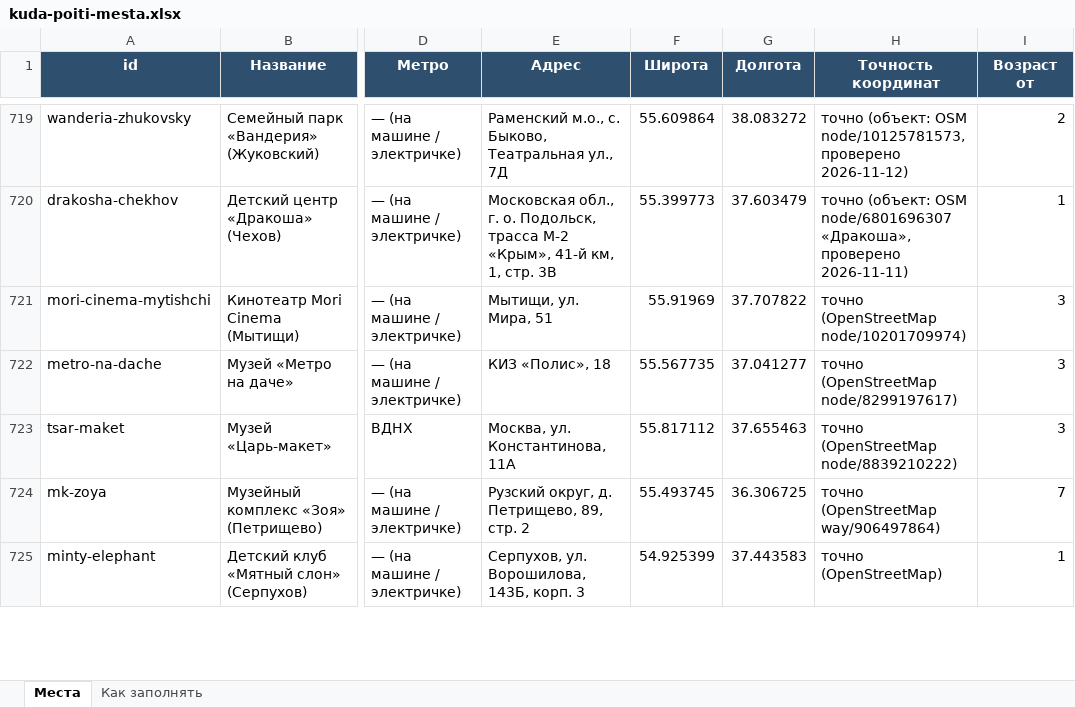
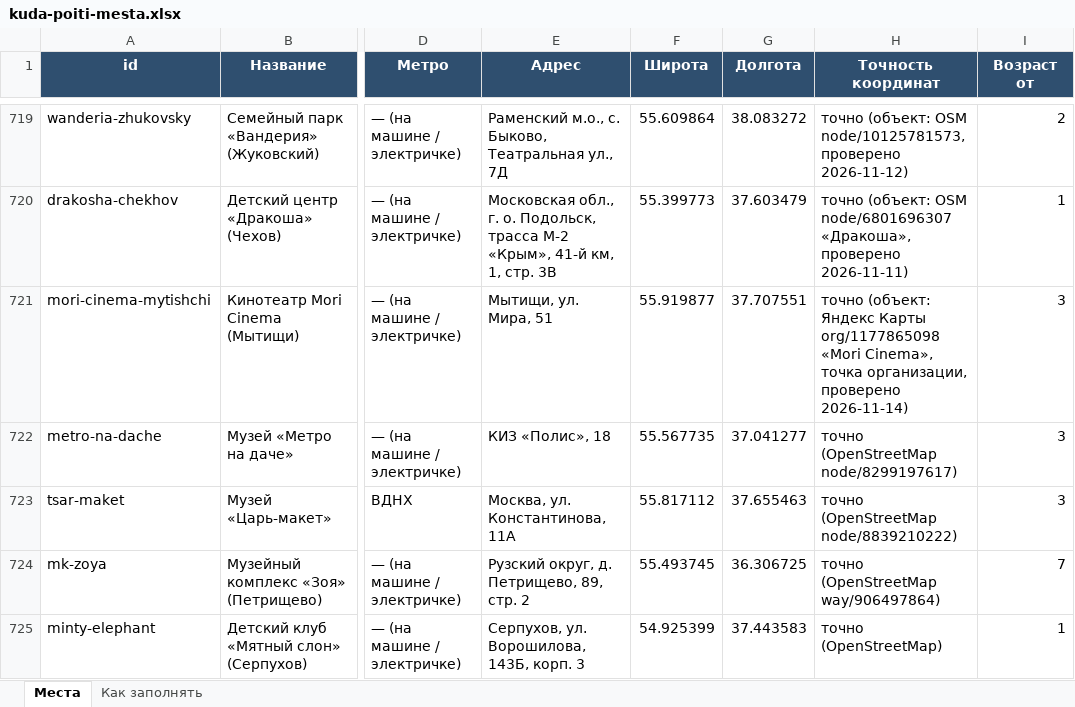
Before and after one commit to vadimsurov-apps/kudapoiti-data, an Excel workbook: data/kuda-poiti-mesta.xlsx, sheet Места, drawn as a sheet; only a part is shown, gaps mark what is left out; values as stored, in another font and other column widths than the file's, no borders; the diff covers the shown part only; the diff names each change by its address in the sheet, - before the commit and + after, or states it on an @@ line.

```diff
--- a/data/kuda-poiti-mesta.xlsx (sheet Места)
+++ b/data/kuda-poiti-mesta.xlsx (sheet Места)
-F721 (Широта): 55.91969
+F721 (Широта): 55.919877
-G721 (Долгота): 37.707822
+G721 (Долгота): 37.707551
-H721 (Точность координат): точно (OpenStreetMap node/10201709974)
+H721 (Точность координат): точно (объект: Яндекс Карты org/1177865098 «Mori Cinema», точка организации, проверено 2026-11-14)
```
Also changed, not shown: 16 edited cells elsewhere in this sheet, data/parts/pools.xlsx, data/parts/sections.xlsx, 3 other files.
